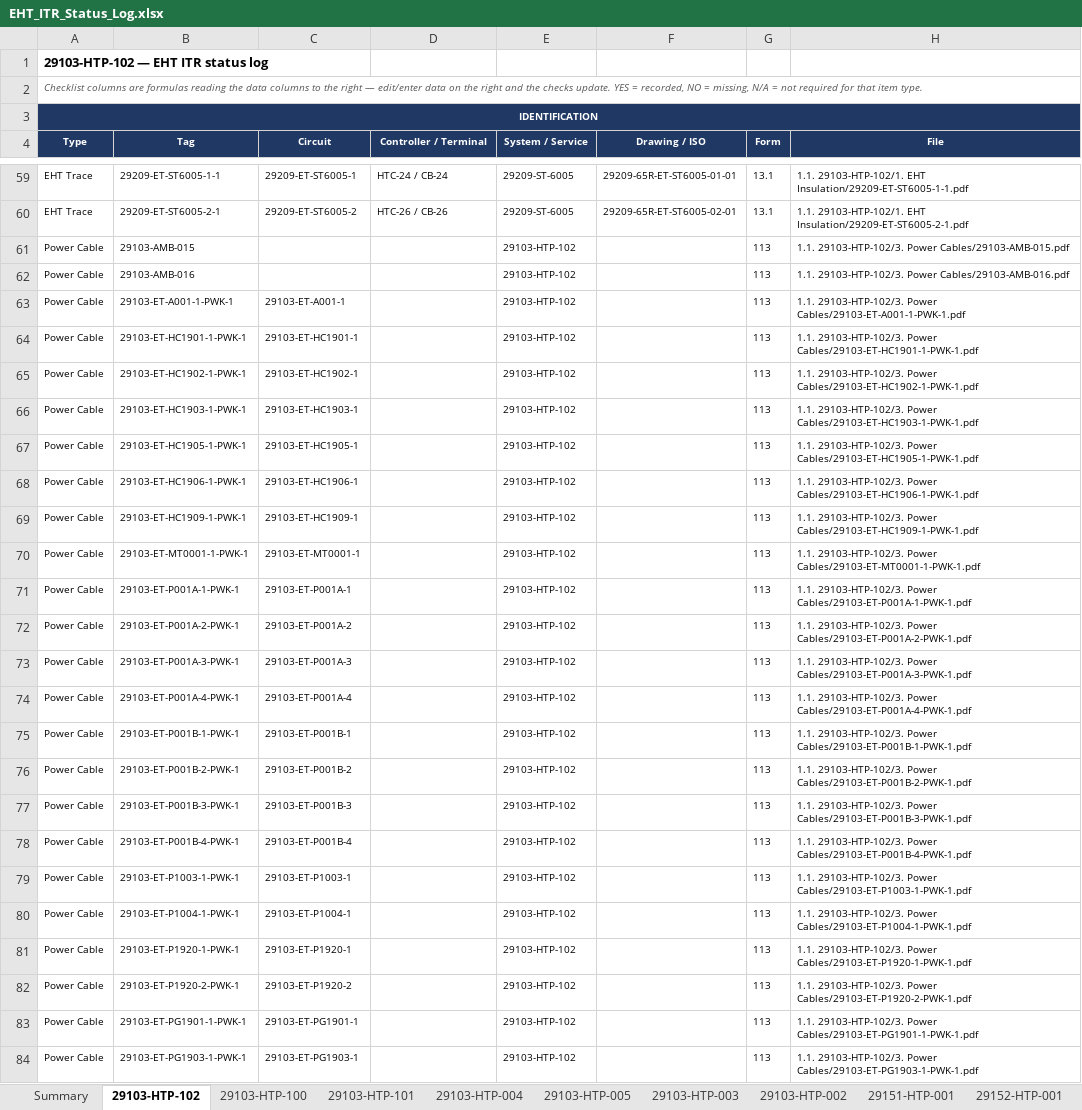
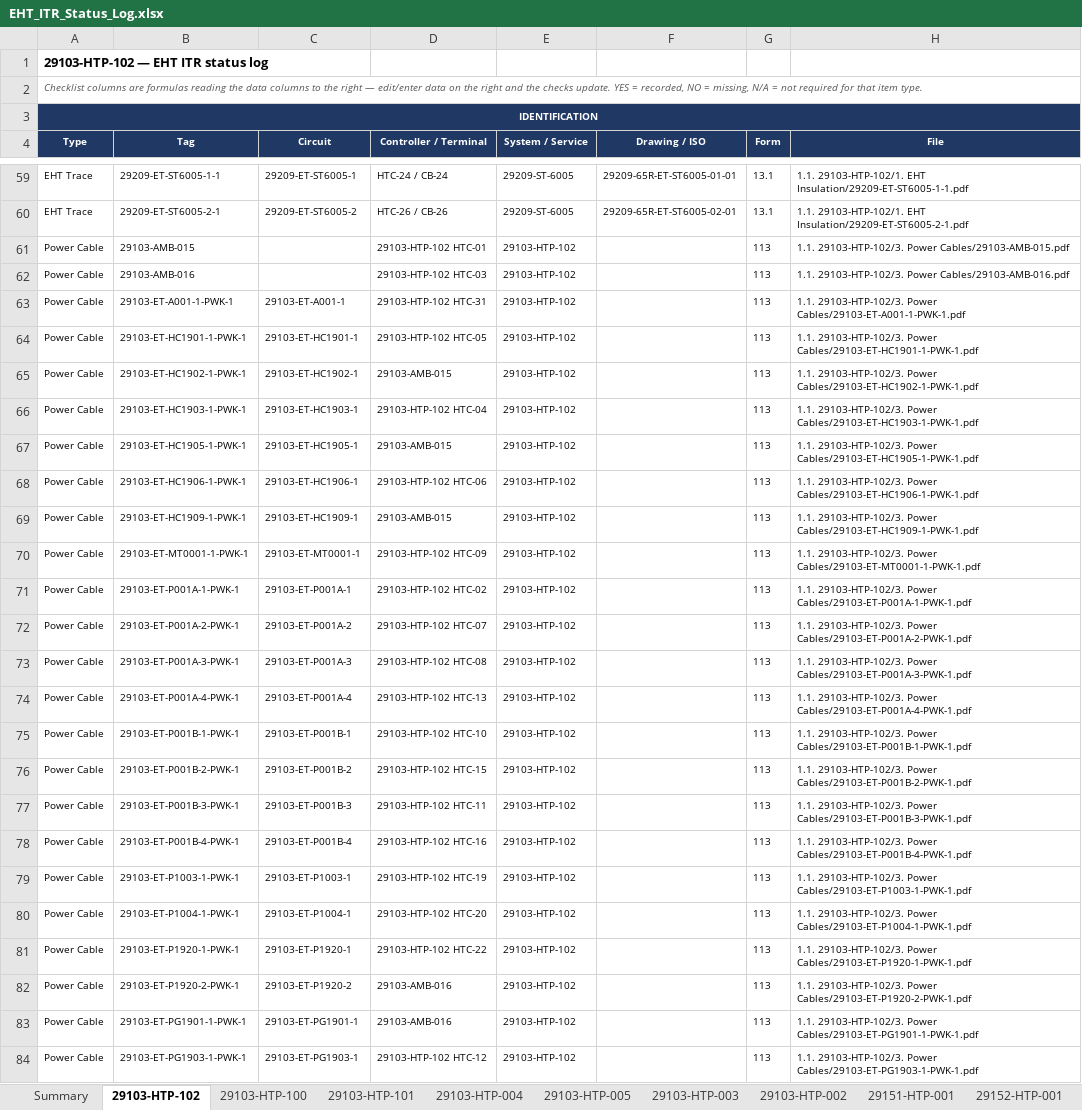
Before and after one commit to um4q/Sensei-Index, an Excel workbook: EHT_ITR_Status_Log.xlsx, sheet 29103-HTP-102, drawn as a sheet; only a part is shown, gaps mark what is left out; values as stored, in another font and other column widths than the file's, no borders; conditional formats not drawn; the diff covers the shown part only; the diff names each change by its address in the sheet, - before the commit and + after, or states it on an @@ line.

```diff
--- a/EHT_ITR_Status_Log.xlsx (sheet 29103-HTP-102)
+++ b/EHT_ITR_Status_Log.xlsx (sheet 29103-HTP-102)
-D61 (Controller / Terminal): (empty)
+D61 (Controller / Terminal): 29103-HTP-102 HTC-01
-D62 (Controller / Terminal): (empty)
+D62 (Controller / Terminal): 29103-HTP-102 HTC-03
-D63 (Controller / Terminal): (empty)
+D63 (Controller / Terminal): 29103-HTP-102 HTC-31
-D64 (Controller / Terminal): (empty)
+D64 (Controller / Terminal): 29103-HTP-102 HTC-05
-D65 (Controller / Terminal): (empty)
+D65 (Controller / Terminal): 29103-AMB-015
-D66 (Controller / Terminal): (empty)
+D66 (Controller / Terminal): 29103-HTP-102 HTC-04
-D67 (Controller / Terminal): (empty)
+D67 (Controller / Terminal): 29103-AMB-015
-D68 (Controller / Terminal): (empty)
+D68 (Controller / Terminal): 29103-HTP-102 HTC-06
-D69 (Controller / Terminal): (empty)
+D69 (Controller / Terminal): 29103-AMB-015
-D70 (Controller / Terminal): (empty)
+D70 (Controller / Terminal): 29103-HTP-102 HTC-09
-D71 (Controller / Terminal): (empty)
+D71 (Controller / Terminal): 29103-HTP-102 HTC-02
-D72 (Controller / Terminal): (empty)
+D72 (Controller / Terminal): 29103-HTP-102 HTC-07
-D73 (Controller / Terminal): (empty)
+D73 (Controller / Terminal): 29103-HTP-102 HTC-08
-D74 (Controller / Terminal): (empty)
+D74 (Controller / Terminal): 29103-HTP-102 HTC-13
-D75 (Controller / Terminal): (empty)
+D75 (Controller / Terminal): 29103-HTP-102 HTC-10
-D76 (Controller / Terminal): (empty)
+D76 (Controller / Terminal): 29103-HTP-102 HTC-15
-D77 (Controller / Terminal): (empty)
+D77 (Controller / Terminal): 29103-HTP-102 HTC-11
-D78 (Controller / Terminal): (empty)
+D78 (Controller / Terminal): 29103-HTP-102 HTC-16
-D79 (Controller / Terminal): (empty)
+D79 (Controller / Terminal): 29103-HTP-102 HTC-19
-D80 (Controller / Terminal): (empty)
+D80 (Controller / Terminal): 29103-HTP-102 HTC-20
-D81 (Controller / Terminal): (empty)
+D81 (Controller / Terminal): 29103-HTP-102 HTC-22
-D82:D83 (Controller / Terminal): (empty)
+D82:D83 (Controller / Terminal): 29103-AMB-016
-D84 (Controller / Terminal): (empty)
+D84 (Controller / Terminal): 29103-HTP-102 HTC-12
```
Also changed, not shown: 42 edited cells elsewhere in this sheet, sheet 29103-HTP-003, sheet 29103-HTP-004, sheet 29103-HTP-005, sheet 29103-HTP-002, sheet 29103-HTP-101, sheet 29103-HTP-100.
